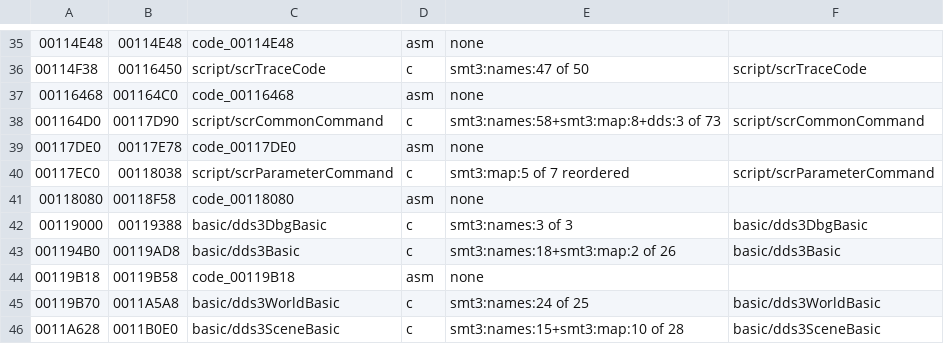
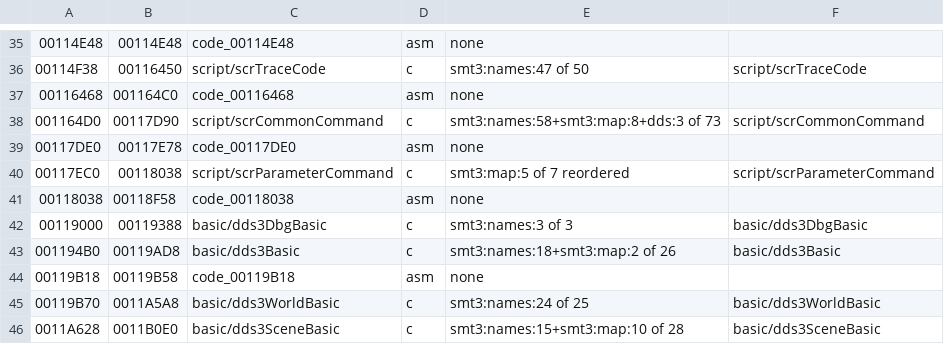
Before and after one commit to Megami-Decomps/raidou-decomp, a TSV file: config/raidou2/tu_evidence.tsv, drawn as a sheet; only a part is shown, gaps mark what is left out; the diff names each change by its address in the sheet, - before the commit and + after, or states it on an @@ line.

Commit message:
End Raidou 2 scrParameterCommand before gohScrCmd_PresentItem and share it

```diff
--- a/config/raidou2/tu_evidence.tsv
+++ b/config/raidou2/tu_evidence.tsv
-A41: 00118080
+A41: 00118038
-C41: code_00118080
+C41: code_00118038
```
Also changed, not shown: 3 other files.
